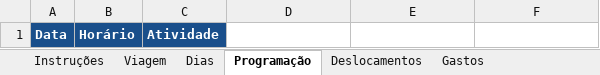
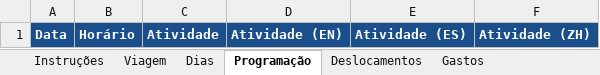
Before and after one commit to zneves-app/g-travel, an Excel workbook: modelo-g-travel.xlsx, sheet Programação, drawn as a sheet; values as stored, in another font and other column widths than the file's, no borders; the diff names each change by its address in the sheet, - before the commit and + after, or states it on an @@ line.

```diff
--- a/modelo-g-travel.xlsx (sheet Programação)
+++ b/modelo-g-travel.xlsx (sheet Programação)
-D1: (empty)
+D1: Atividade (EN)
-D1:F1 fill: none
+D1:F1 fill: #1A4F8B
-E1: (empty)
+E1: Atividade (ES)
-F1: (empty)
+F1: Atividade (ZH)
```
Also changed, not shown: sheet Dias, sheet Instruções, 3 other files.
